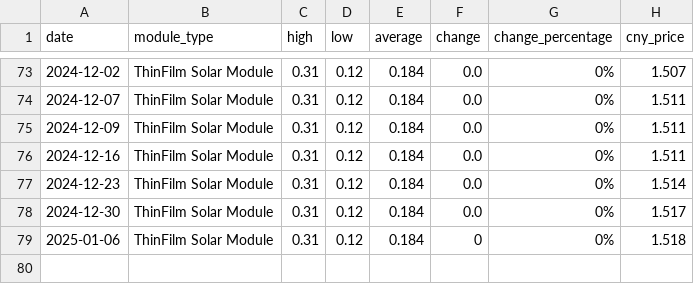
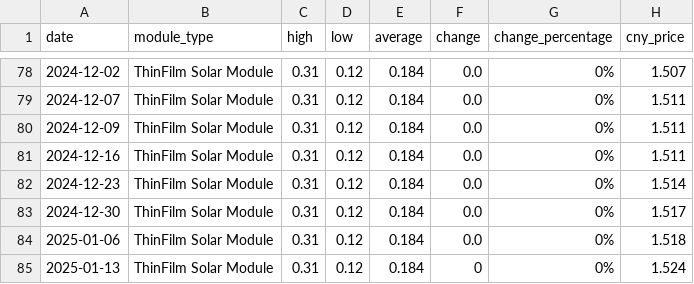
Before and after one commit to Souf-lrc/solar-price-tracker, a CSV file: data/processed/historical_prices.csv, drawn as a sheet; only a part is shown, gaps mark what is left out; the diff covers the shown part only.

```diff
--- a/data/processed/historical_prices.csv
+++ b/data/processed/historical_prices.csv
@@ -78,2 +83,3 @@ date,module_type,high,low,average,change,change_percentage,cny_price
 2024-12-30,ThinFilm Solar Module,0.31,0.12,0.184,0.0,0%,1.517
-2025-01-06,ThinFilm Solar Module,0.31,0.12,0.184,0,0%,1.518
+2025-01-06,ThinFilm Solar Module,0.31,0.12,0.184,0.0,0%,1.518
+2025-01-13,ThinFilm Solar Module,0.31,0.12,0.184,0,0%,1.524
```
Also changed, not shown: 5 added rows and 6 edited cells elsewhere in this file, data/processed/historical_freight_rates.csv, 5 other files.
